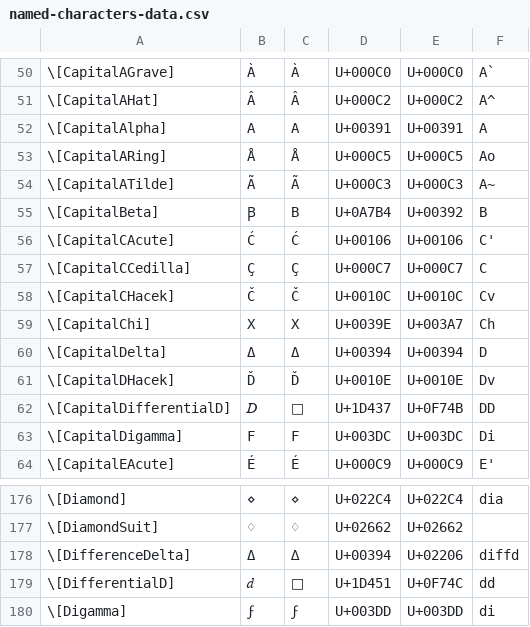
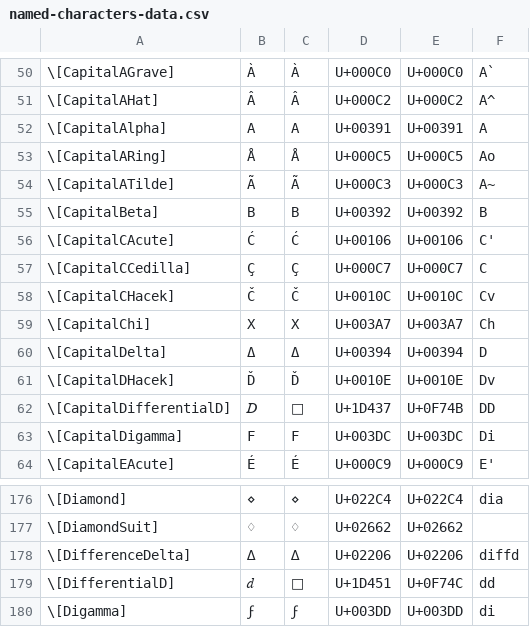
Before and after one commit to Mathics3/mathics-development-guide, a CSV file: resources/named-characters-data.csv, drawn as a sheet; only a part is shown, gaps mark what is left out; the diff names each change by its address in the sheet, - before the commit and + after, or states it on an @@ line.

```diff
--- a/resources/named-characters-data.csv
+++ b/resources/named-characters-data.csv
-B55: Ꞵ
+B55: Β
-D55: U+0A7B4
+D55: U+00392
-D59: U+0039E
+D59: U+003A7
-B178: Δ
+B178: ∆
-D178: U+00394
+D178: U+02206
```
Also changed, not shown: resources/unicode-to-wl-conversion.csv, resources/wl-to-unicode-conversion.csv.
